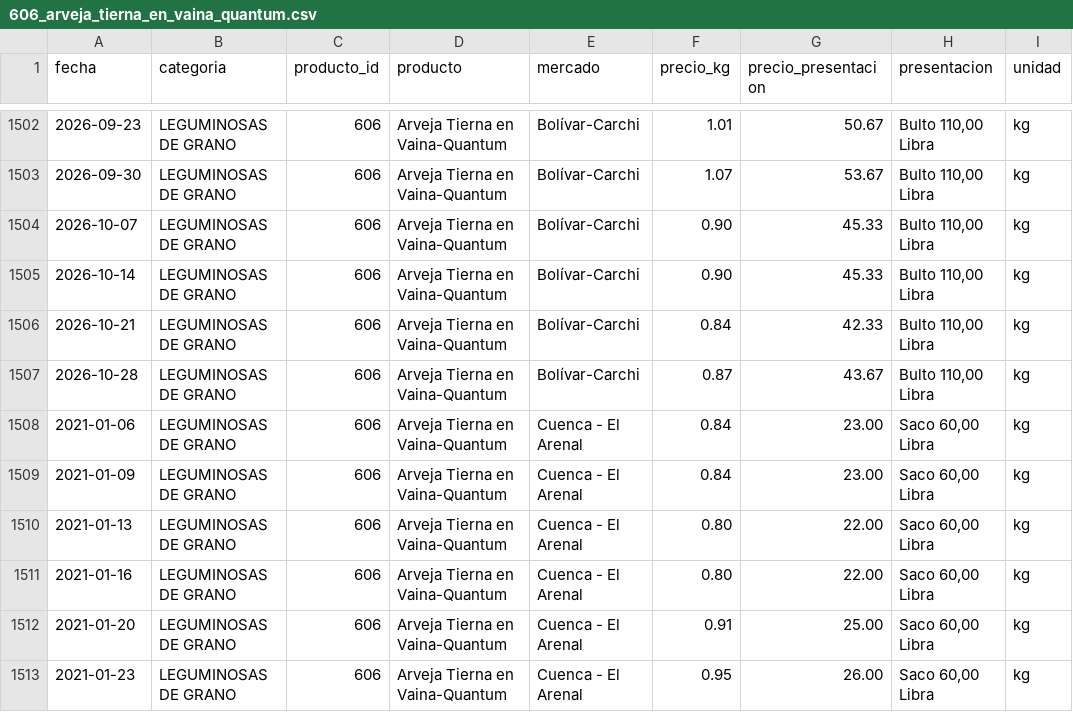
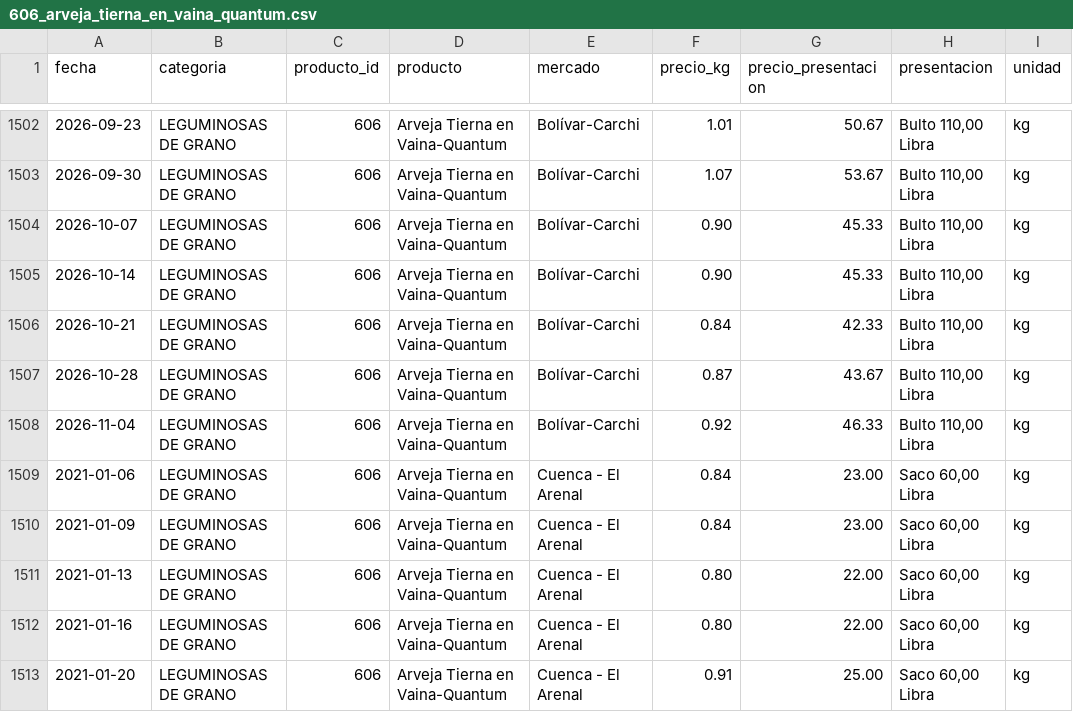
Before and after one commit to alexeperez/precios-agro-ecuador, a CSV file: datos/historico/productos/606_arveja_tierna_en_vaina_quantum.csv, drawn as a sheet; only a part is shown, gaps mark what is left out; the shorter side is filled out with more unchanged rows; the diff names each change by its address in the sheet, - before the commit and + after, or states it on an @@ line.

```diff
--- a/datos/historico/productos/606_arveja_tierna_en_vaina_quantum.csv
+++ b/datos/historico/productos/606_arveja_tierna_en_vaina_quantum.csv
+row 1508: 2026-11-04 | LEGUMINOSAS DE GRANO | 606 | Arveja Tierna en Vaina-Quantum | Bolívar-Carchi | 0.92 | 46.33 | Bulto 110,00 Libra | kg
```
Also changed, not shown: datos/historico/productos/134_cebolla_colorada_nacional_seca.csv, datos/historico/productos/138_brocoli.csv, 22 other files.
